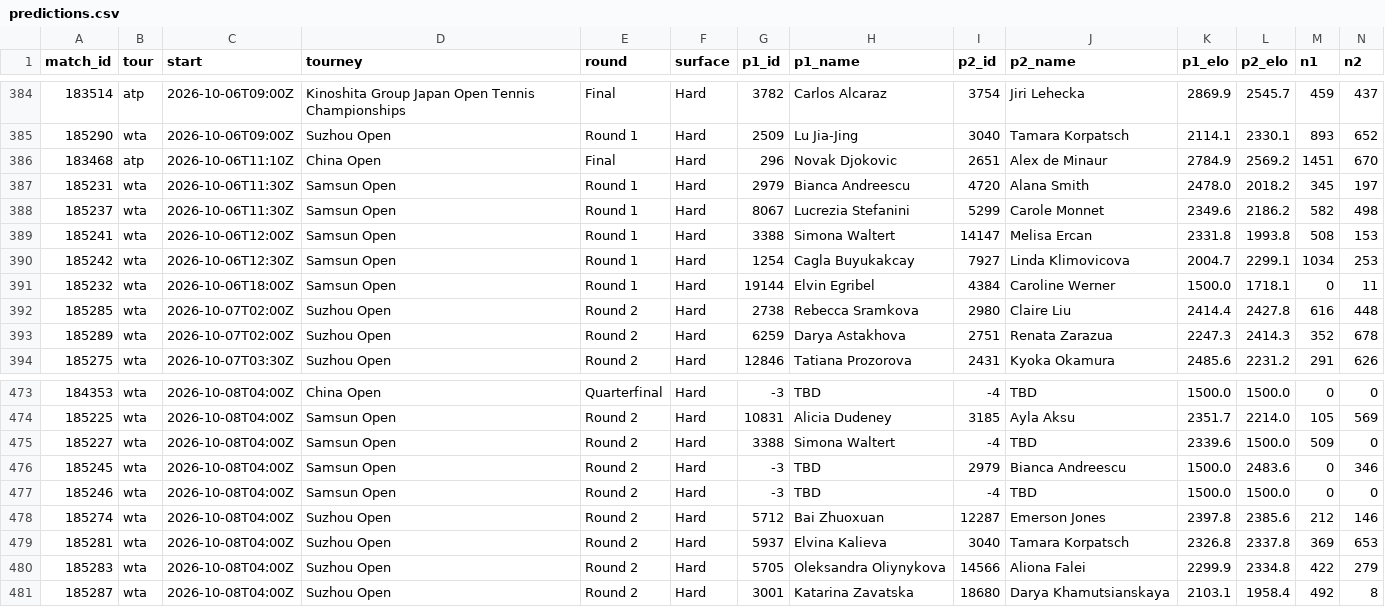
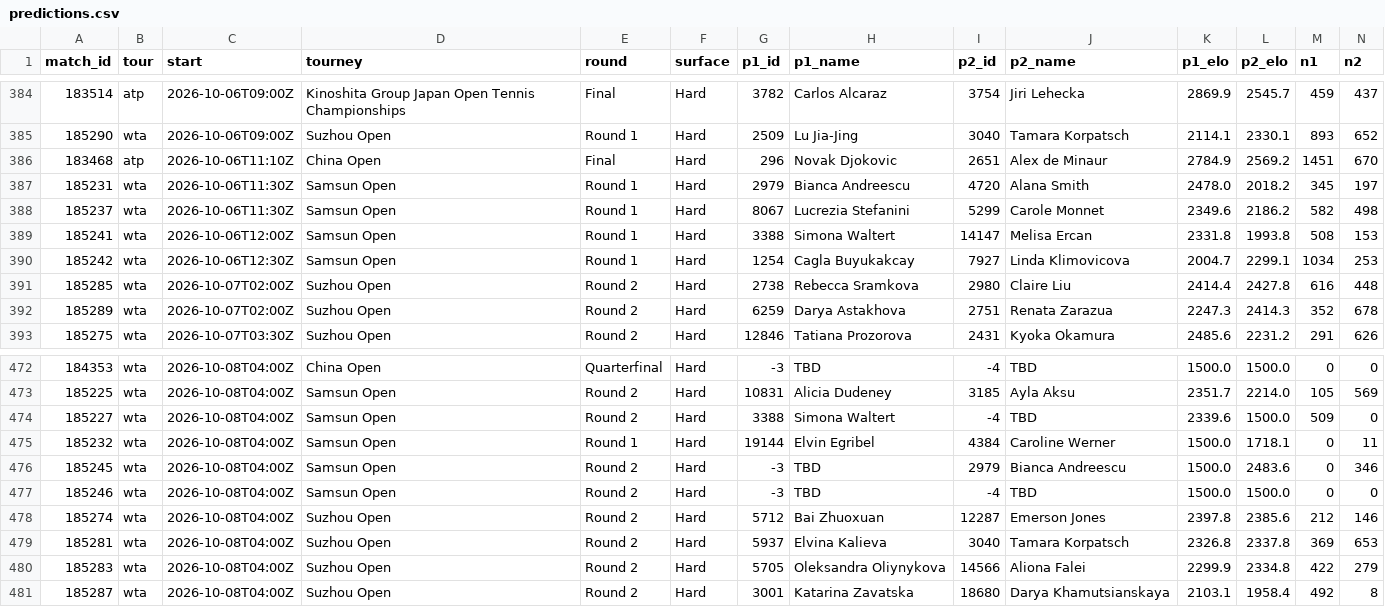
Before and after one commit to Hrivasek/tenis-predikce, a CSV file: data/predictions.csv, drawn as a sheet; only a part is shown, gaps mark what is left out; removed rows and columns are numbered as before the commit, all else as after; rows hold the shown columns only; the diff names each change by its address in the sheet, - before the commit and + after, or states it on an @@ line.

```diff
--- a/data/predictions.csv
+++ b/data/predictions.csv
-row 391: 185232 | wta | 2026-10-06T18:00Z | Samsun Open | Round 1 | Hard | 19144 | Elvin Egribel | 4384 | Caroline Werner | 1500.0 | 1718.1 | 0 | 11
+row 475: 185232 | wta | 2026-10-08T04:00Z | Samsun Open | Round 1 | Hard | 19144 | Elvin Egribel | 4384 | Caroline Werner | 1500.0 | 1718.1 | 0 | 11
```
Also changed, not shown: 1 other file.
